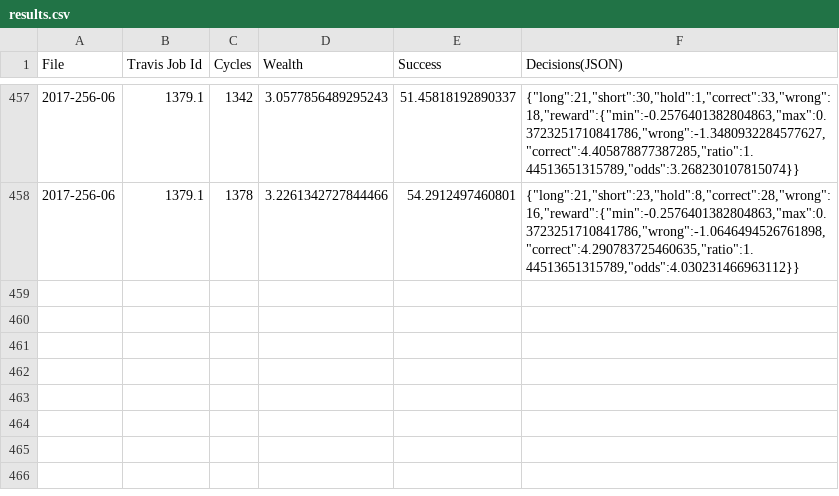
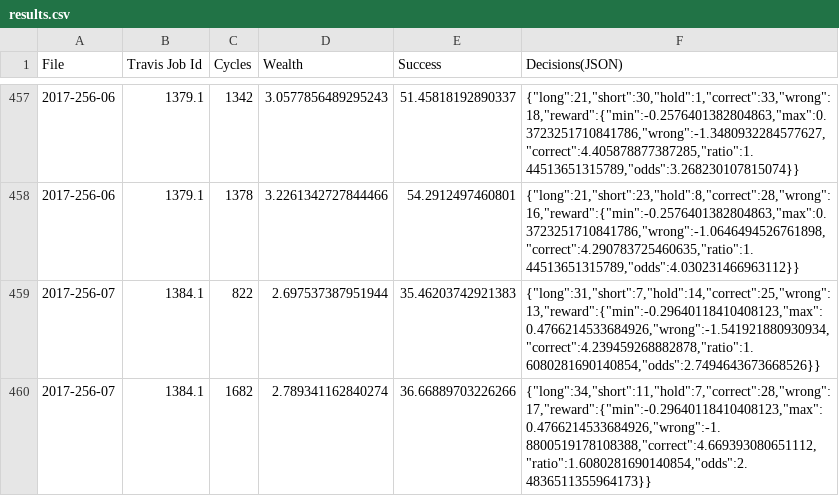
Before and after one commit to openfxbot/openfxbot, a CSV file: results.csv, drawn as a sheet; only a part is shown, gaps mark what is left out.

```diff
--- a/results.csv
+++ b/results.csv
@@ -458 +458,3 @@
 2017-256-06,1379.1,1378,3.2261342727844466,54.2912497460801,"{""long"":21,""short"":23,""hold"":8,""correct"":28,""wrong"":16,""reward"":{""min"":-0.2576401382804863,""max"":0.3723251710841786,""wrong"":-1.0646494526761898,""correct"":4.290783725460635,""ratio"":1.44513651315789,""odds"":4.030231466963112}}"
+2017-256-07,1384.1,822,2.697537387951944,35.46203742921383,"{""long"":31,""short"":7,""hold"":14,""correct"":25,""wrong"":13,""reward"":{""min"":-0.29640118410408123,""max"":0.4766214533684926,""wrong"":-1.541921880930934,""correct"":4.239459268882878,""ratio"":1.6080281690140854,""odds"":2.7494643673668526}}"
+2017-256-07,1384.1,1682,2.789341162840274,36.66889703226266,"{""long"":34,""short"":11,""hold"":7,""correct"":28,""wrong"":17,""reward"":{""min"":-0.29640118410408123,""max"":0.4766214533684926,""wrong"":-1.8800519178108388,""correct"":4.669393080651112,""ratio"":1.6080281690140854,""odds"":2.4836511355964173}}"
```
Also changed, not shown: 1 other file.
